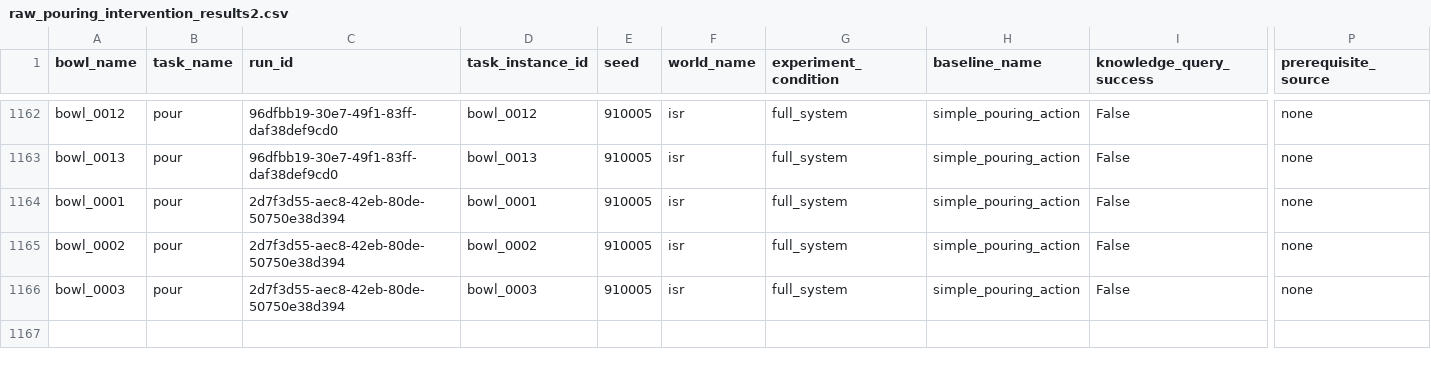
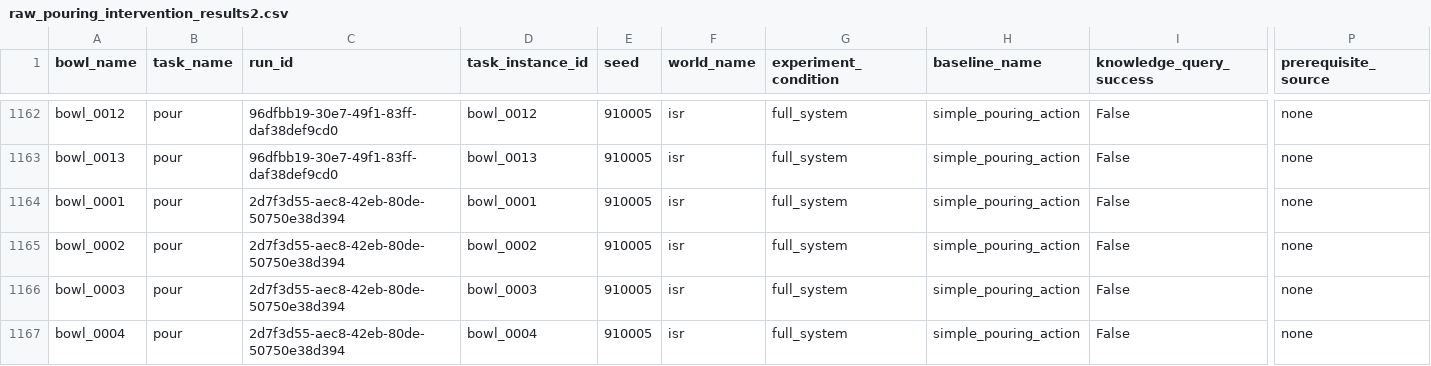
Before and after one commit to sunava/cognitive_robot_abstract_machine, a CSV file: pycram/demos/thesis_new/records/causal_intervention/raw_pouring_intervention_results2.csv, drawn as a sheet; only a part is shown, gaps mark what is left out; rows hold the shown columns only; the diff names each change by its address in the sheet, - before the commit and + after, or states it on an @@ line.

Commit message:
pouring

```diff
--- a/pycram/demos/thesis_new/records/causal_intervention/raw_pouring_intervention_results2.csv
+++ b/pycram/demos/thesis_new/records/causal_intervention/raw_pouring_intervention_results2.csv
+row 1167: bowl_0004 | pour | 2d7f3d55-aec8-42eb-80de-50750e38d394 | bowl_0004 | 910005 | isr | full_system | simple_pouring_action | False | none
```
